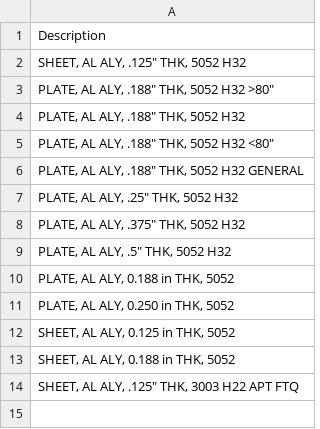
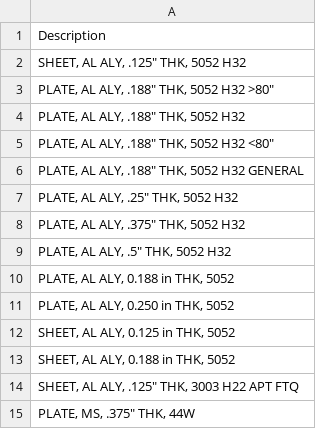
Before and after one commit to cameroneevenson-lgtm/inventor_to_radan, a CSV file: expected_laser_descriptions.csv, drawn as a sheet.

Commit message:
Add missing laser description entry

```diff
--- a/expected_laser_descriptions.csv
+++ b/expected_laser_descriptions.csv
@@ -14 +14,2 @@ Description
 "SHEET, AL ALY, .125"" THK, 3003 H22 APT FTQ"
+"PLATE, MS, .375"" THK, 44W"
```
